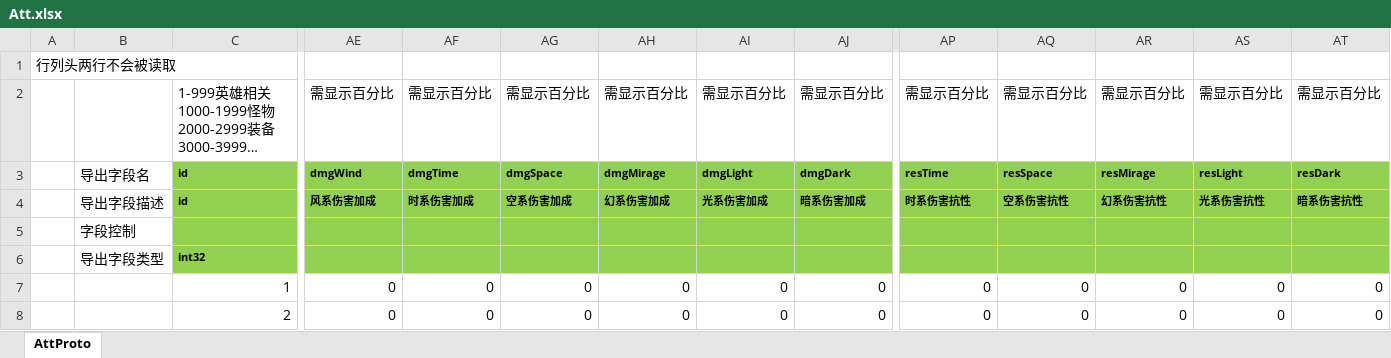
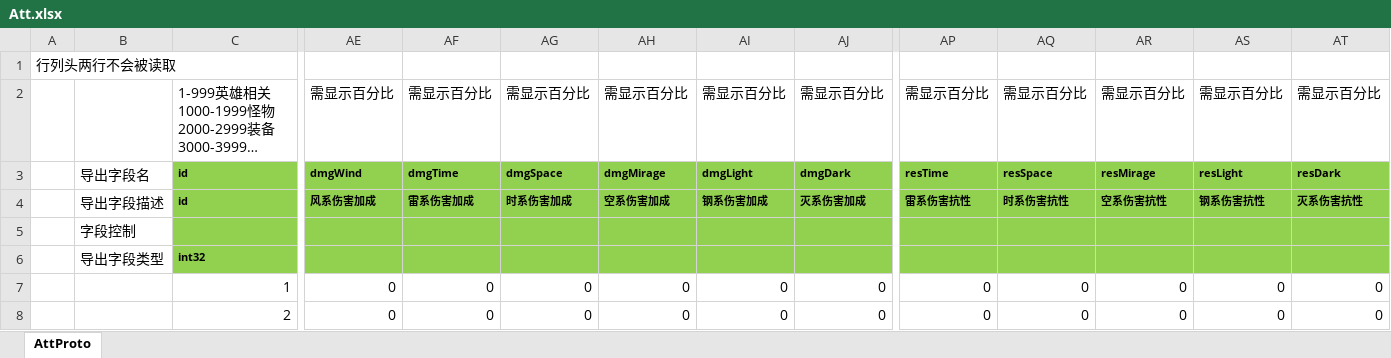
Before and after one commit to east-eden/excel, an Excel workbook: global/Att.xlsx, sheet AttProto, drawn as a sheet; only a part is shown, gaps mark what is left out; long unchanged cells end in …; values as stored, in another font and other column widths than the file's, no borders; the diff names each change by its address in the sheet, - before the commit and + after, or states it on an @@ line.

Commit message:
修改元素伤害批注名称

```diff
--- a/global/Att.xlsx (sheet AttProto)
+++ b/global/Att.xlsx (sheet AttProto)
-AF4: 时系伤害加成
+AF4: 雷系伤害加成
-AG4: 空系伤害加成
+AG4: 时系伤害加成
-AH4: 幻系伤害加成
+AH4: 空系伤害加成
-AI4: 光系伤害加成
+AI4: 钢系伤害加成
-AJ4: 暗系伤害加成
+AJ4: 灭系伤害加成
-AP4: 时系伤害抗性
+AP4: 雷系伤害抗性
-AQ4: 空系伤害抗性
+AQ4: 时系伤害抗性
-AR4: 幻系伤害抗性
+AR4: 空系伤害抗性
-AS4: 光系伤害抗性
+AS4: 钢系伤害抗性
-AT4: 暗系伤害抗性
+AT4: 灭系伤害抗性
```
